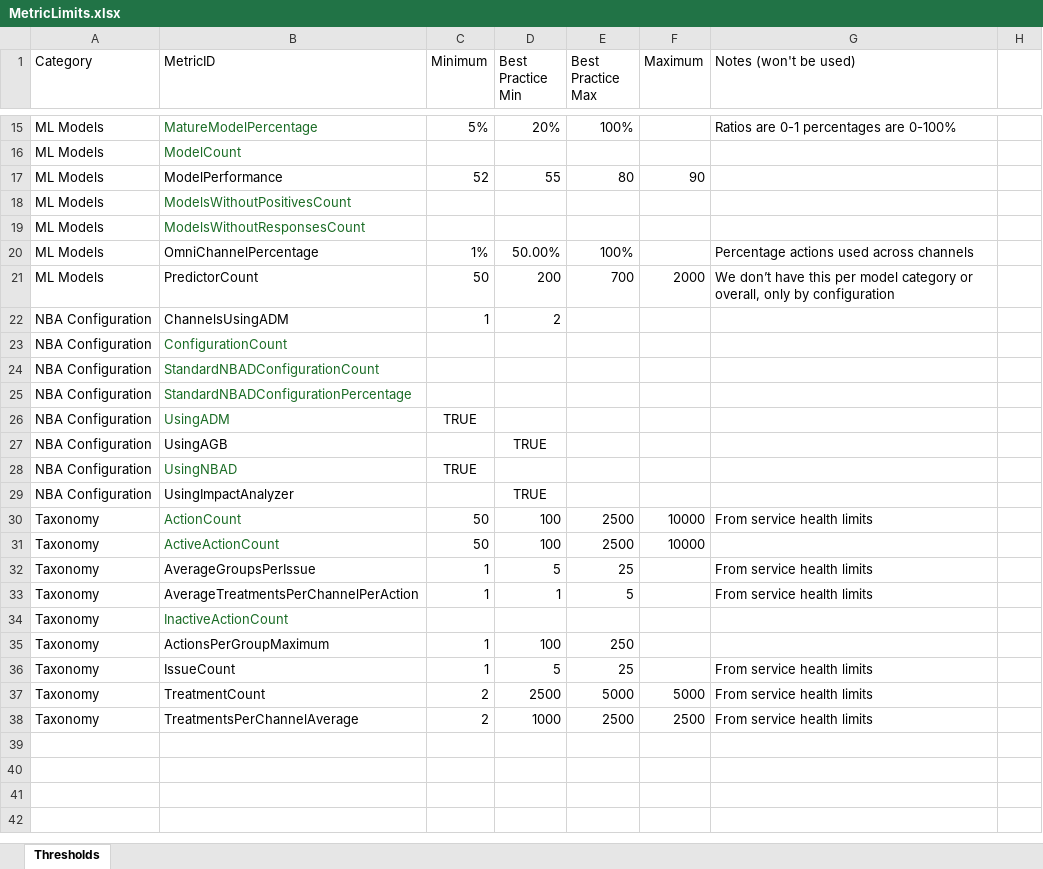
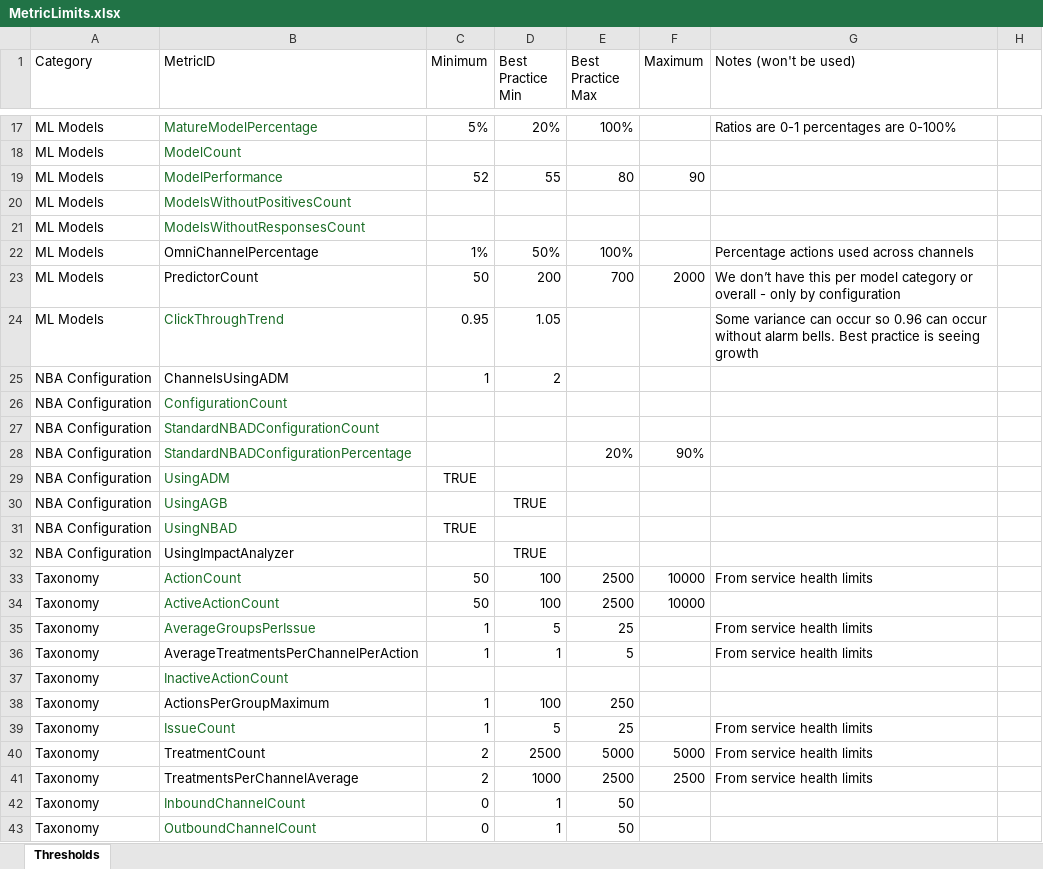
Before and after one commit to pegasystems/pega-datascientist-tools, an Excel workbook: python/pdstools/resources/MetricLimits.xlsx, sheet Thresholds, drawn as a sheet; only a part is shown, gaps mark what is left out; values as stored, in another font and other column widths than the file's, no borders; table styles not drawn; addresses are those after the commit; the diff covers the shown part only; the diff names each change by its address in the sheet, - before the commit and + after, or states it on an @@ line.

```diff
--- a/python/pdstools/resources/MetricLimits.xlsx (sheet Thresholds)
+++ b/python/pdstools/resources/MetricLimits.xlsx (sheet Thresholds)
-B19 text colour: black
+B19 text colour: #196B24
-D22 (Best Practice Min): 50.00%
+D22 (Best Practice Min): 50%
-G23 (Notes (won't be used)): …category or overall, only by…
+G23 (Notes (won't be used)): …category or overall - only by…
+row 24: ML Models | ClickThroughTrend | 0.95 | 1.05 |  |  | Some variance can occur so 0.96 can occur without alarm bells. Best practice is seeing growth
-E28 (Best Practice Max): (empty)
+E28 (Best Practice Max): 20%
-F28 (Maximum): (empty)
+F28 (Maximum): 90%
-B30 text colour: black
+B30 text colour: #196B24
-B35 text colour: black
+B35 text colour: #196B24
-B39 text colour: black
+B39 text colour: #196B24
+row 42: Taxonomy | InboundChannelCount | 0 | 1 | 50
+row 43: Taxonomy | OutboundChannelCount | 0 | 1 | 50
```
Also changed, not shown: 2 added rows and 4 edited cells elsewhere in this sheet, 3 other files.
